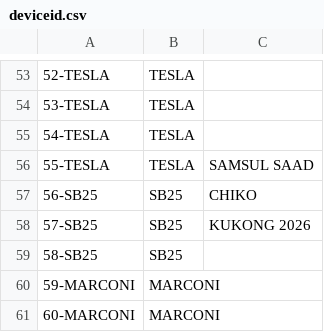
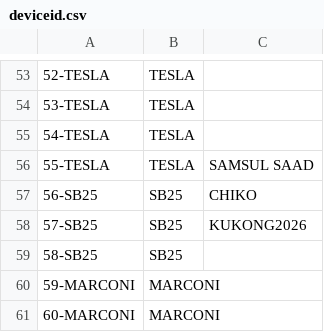
Before and after one commit to fazleerashid/smartwatch-test, a CSV file: deviceid.csv, drawn as a sheet; only a part is shown, gaps mark what is left out; the diff names each change by its address in the sheet, - before the commit and + after, or states it on an @@ line.

Commit message:
Update deviceid.csv

```diff
--- a/deviceid.csv
+++ b/deviceid.csv
-C58: KUKONG 2026
+C58: KUKONG2026
```
